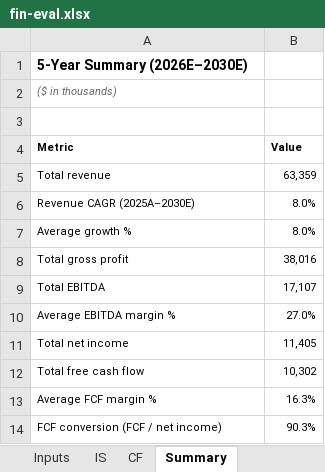
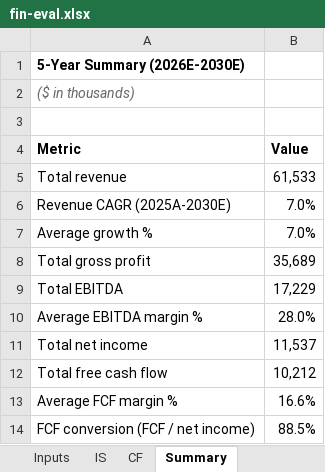
Before and after one commit to Krish1903/financial-spreadsheet-eval, an Excel workbook: data/clean/fin-eval.xlsx, sheet Summary, drawn as a sheet; values as stored, in another font and other column widths than the file's, no borders; removed rows and columns are numbered as before the commit, all else as after; the diff names each change by its address in the sheet, - before the commit and + after, or states it on an @@ line.

```diff
--- a/data/clean/fin-eval.xlsx (sheet Summary)
+++ b/data/clean/fin-eval.xlsx (sheet Summary)
-A1 (Metric): 5-Year Summary (2026E–2030E)
+A1 (Metric): 5-Year Summary (2026E-2030E)
@@ A2 text size: larger @@
@@ A4:B5 text size: larger @@
-B5 (Value): 63,359
+B5 (Value): 61,533
-row 6: Revenue CAGR (2025A–2030E) | 8.0%
+row 6: Revenue CAGR (2025A-2030E) | 7.0%
@@ A7:B14 text size: larger @@
-B7 (Value): 8.0%
+B7 (Value): 7.0%
-B8 (Value): 38,016
+B8 (Value): 35,689
-B9 (Value): 17,107
+B9 (Value): 17,229
-B10 (Value): 27.0%
+B10 (Value): 28.0%
-B11 (Value): 11,405
+B11 (Value): 11,537
-B12 (Value): 10,302
+B12 (Value): 10,212
-B13 (Value): 16.3%
+B13 (Value): 16.6%
-B14 (Value): 90.3%
+B14 (Value): 88.5%
```
Also changed, not shown: sheet IS, sheet CF, sheet Inputs, data/injected/fin-eval-bugs.xlsx, 18 other files.
